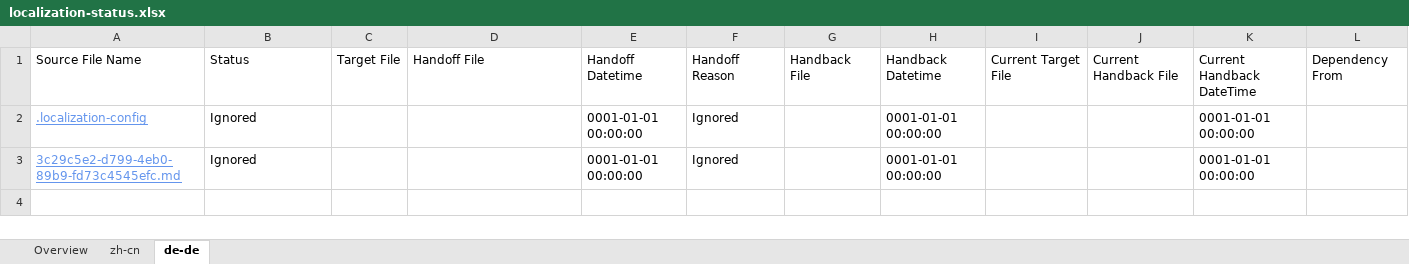
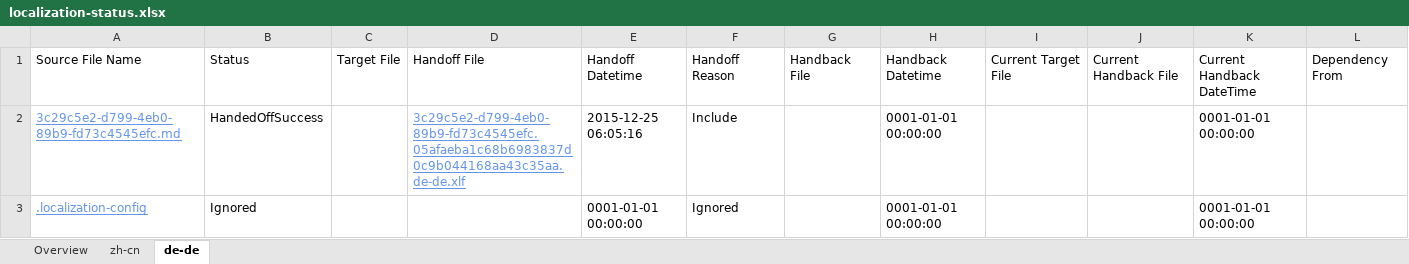
Before and after one commit to OpenLocalizationTestOrg/olhandback, an Excel workbook: ol-handback/oltest/localization-status.xlsx, sheet de-de, drawn as a sheet; values as stored, in another font and other column widths than the file's, no borders; removed rows and columns are numbered as before the commit, all else as after; the diff names each change by its address in the sheet, - before the commit and + after, or states it on an @@ line.

```diff
--- a/ol-handback/oltest/localization-status.xlsx (sheet de-de)
+++ b/ol-handback/oltest/localization-status.xlsx (sheet de-de)
+row 2: 3c29c5e2-d799-4eb0-89b9-fd73c4545efc.md | HandedOffSuccess |  | 3c29c5e2-d799-4eb0-89b9-fd73c4545efc.05afaeba1c68b6983837d0c9b044168aa43c35aa.de-de.xlf | 2015-12-25 06:05:16 | Include |  | 0001-01-01 00:00:00 |  |  | 0001-01-01 00:00:00
-row 3: 3c29c5e2-d799-4eb0-89b9-fd73c4545efc.md | Ignored |  |  | 0001-01-01 00:00:00 | Ignored |  | 0001-01-01 00:00:00 |  |  | 0001-01-01 00:00:00
```
Also changed, not shown: sheet zh-cn, sheet Overview.
